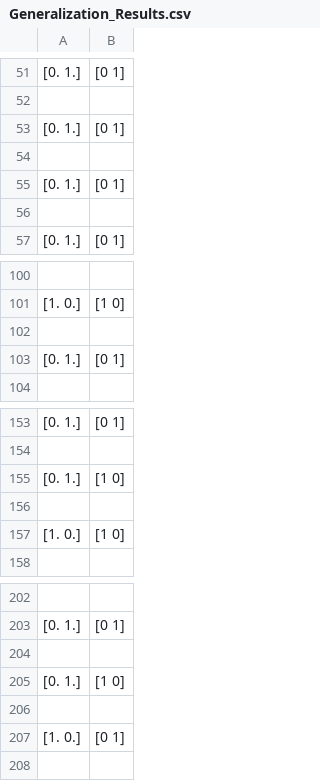
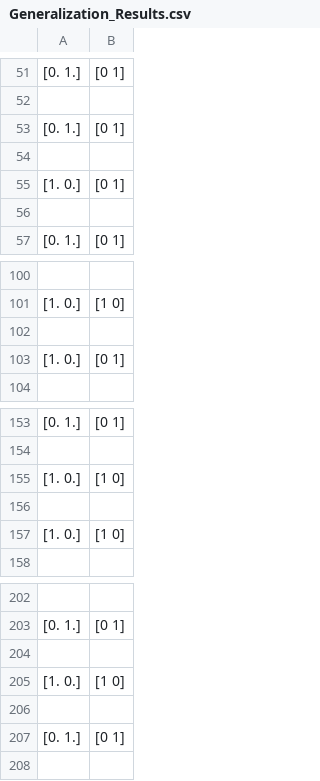
Before and after one commit to SimoneNicosanti/OBD_Project, a CSV file: log/Cancer/Generalization_Results.csv, drawn as a sheet; only a part is shown, gaps mark what is left out; removed rows and columns are numbered as before the commit, all else as after; the diff names each change by its address in the sheet, - before the commit and + after, or states it on an @@ line.

```diff
--- a/log/Cancer/Generalization_Results.csv
+++ b/log/Cancer/Generalization_Results.csv
@@ row 207 moved to row 55: [1. 0.] @@
-row 103: [0. 1.] | [0 1]
+row 103: [1. 0.] | [0 1]
-A155: [0. 1.]
+A155: [1. 0.]
-A205: [0. 1.]
+A205: [1. 0.]
@@ row 55 moved to row 207: [0. 1.] @@
```
Also changed, not shown: log/Cancer/Training_Results.csv, log/Pistachio/Generalization_Log.csv, 15 other files.
